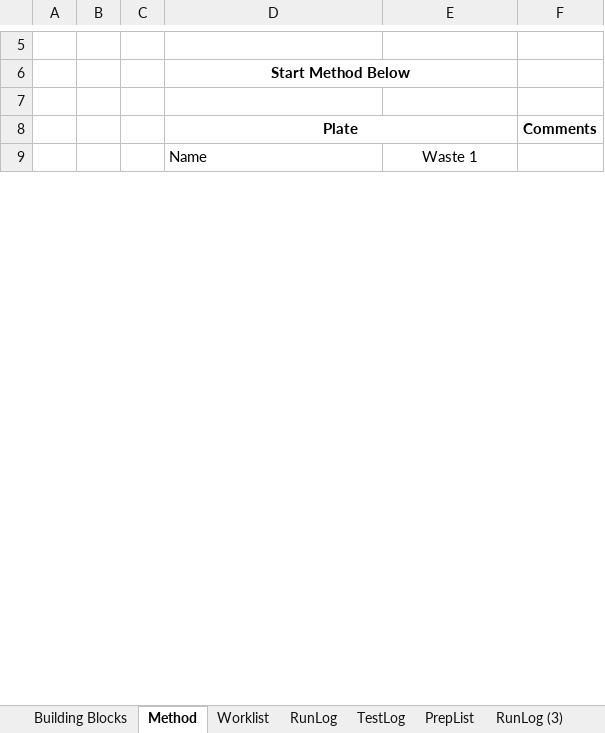
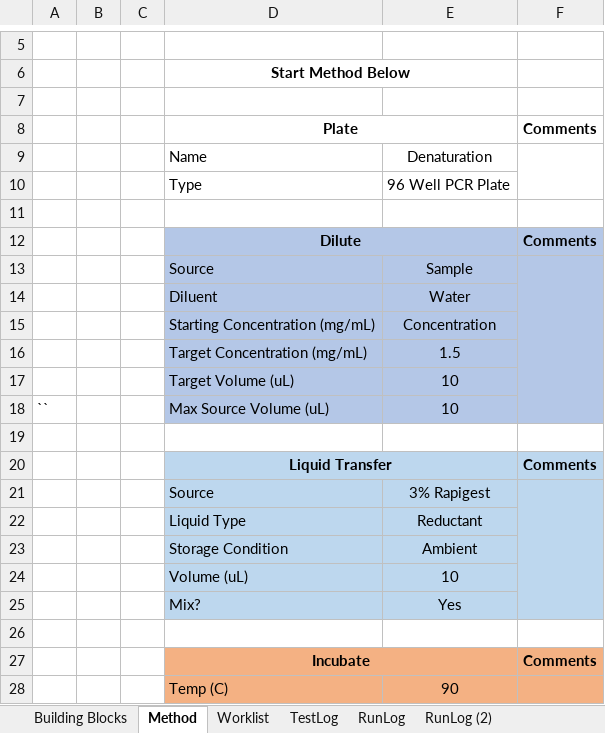
Before and after one commit to Pfizer-BradleyBare/PytomatedLiquidHandling, an Excel workbook: Method Maker2.xlsm, sheet Method, drawn as a sheet; only a part is shown, gaps mark what is left out; values as stored, in another font and other column widths than the file's, no borders; charts and pictures not drawn; removed rows and columns are numbered as before the commit, all else as after; the diff covers the shown part only; the diff names each change by its address in the sheet, - before the commit and + after, or states it on an @@ line.

Commit message:
Updated plate loading to take into account the vacuum plate name. That way we can force a specific set of plate compatibility with each vacuum plate. Ran into that issue today so it is fixed.

```diff
--- a/Method Maker2.xlsm (sheet Method)
+++ b/Method Maker2.xlsm (sheet Method)
-sheet tab: PrepList
-sheet tab: RunLog (3)
@@ sheet tab order changed: Building Blocks | Method | Worklist | TestLog | RunLog | RunLog (2) @@
-E9: Waste 1
+E9: Denaturation
-F9:F10 merged
+F9:F10 merged
+row 10:  |  |  | Type | 96 Well PCR Plate
+row 11: (empty)
+row 12:  |  |  | Dilute |  | Comments
+row 13:  |  |  | Source | Sample
+row 14:  |  |  | Diluent | Water
+row 15:  |  |  | Starting Concentration (mg/mL) | Concentration
+row 16:  |  |  | Target Concentration (mg/mL) | 1.5
+row 17:  |  |  | Target Volume (uL) | 10
+row 18: `` |  |  | Max Source Volume (uL) | 10
+row 19: (empty)
+row 20:  |  |  | Liquid Transfer |  | Comments
+row 21:  |  |  | Source | 3% Rapigest
+row 22:  |  |  | Liquid Type | Reductant
+row 23:  |  |  | Storage Condition | Ambient
+row 24:  |  |  | Volume (uL) | 10
+row 25:  |  |  | Mix? | Yes
+row 26: (empty)
+row 27:  |  |  | Incubate |  | Comments
+row 28:  |  |  | Temp (C) | 90
```
Also changed, not shown: 141 added rows, 13 edited cells, cell formats and merged cells elsewhere in this sheet, sheet TestLog, sheet RunLog, sheet RunLog (2), sheet Worklist, hidden cells, charts or pictures, 3 other files.
